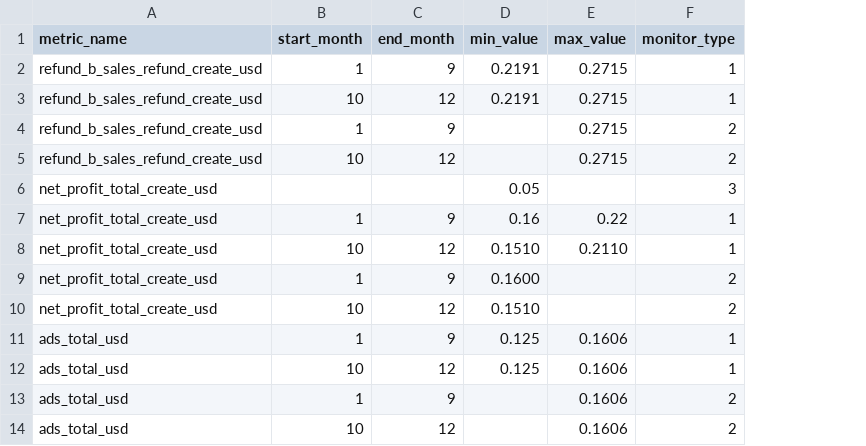
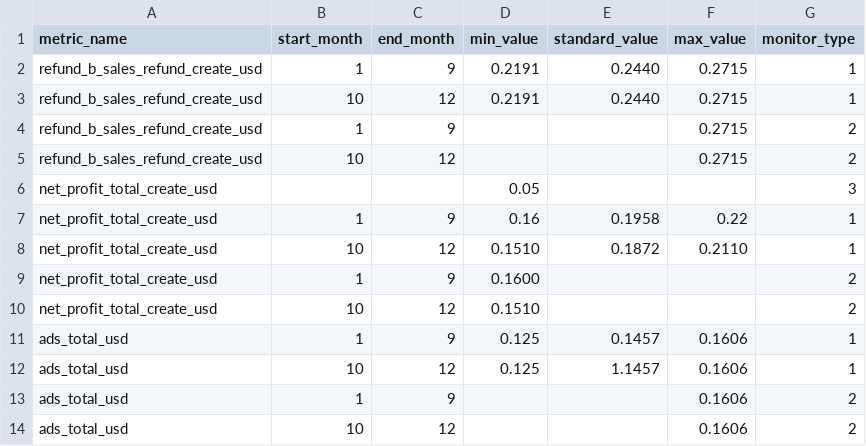
Before and after one commit to liuyiming-spec/pl-dbt-home, a CSV file: seeds/monitoring/metric_thresholds_config.csv, drawn as a sheet; the diff names each change by its address in the sheet, - before the commit and + after, or states it on an @@ line.

Commit message:
Add files via upload
添加指标阈值标准值

```diff
--- a/seeds/monitoring/metric_thresholds_config.csv
+++ b/seeds/monitoring/metric_thresholds_config.csv
+column E (standard_value), rows 2-12: 0.2440 | 0.2440 |  |  |  | 0.1958 | 0.1872 |  |  | 0.1457 | 1.1457
```
